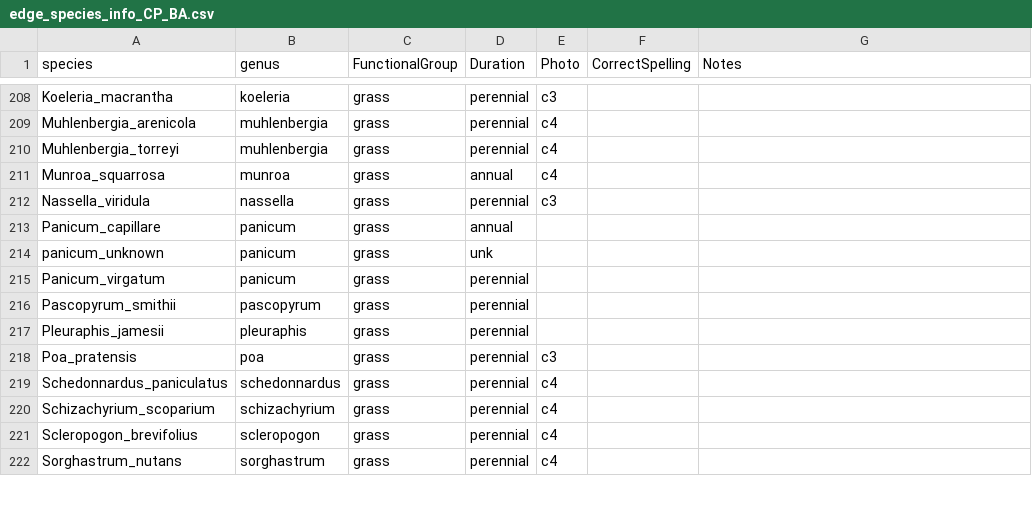
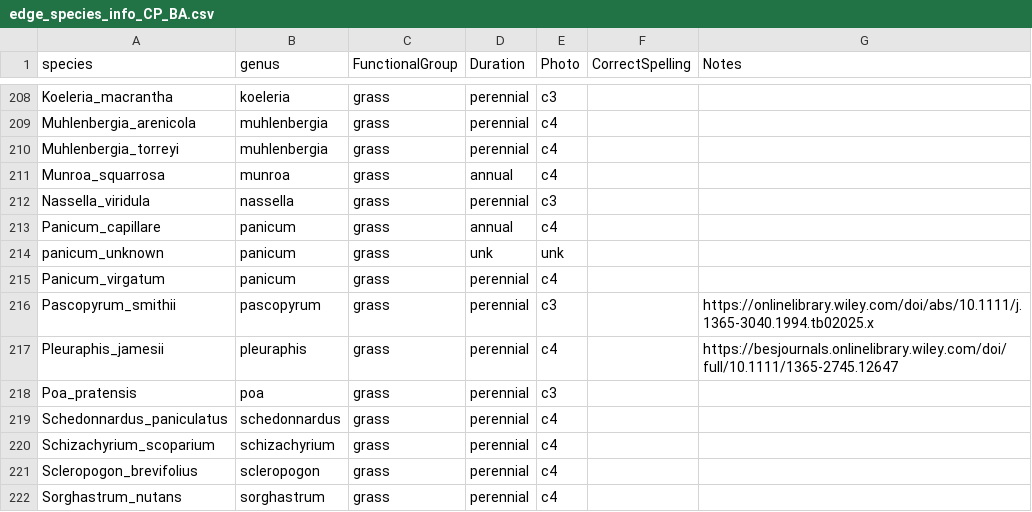
Before and after one commit to carmen-watkins/drought-rarity-EDGE, a CSV file: data/edge_species_info_CP_BA.csv, drawn as a sheet; only a part is shown, gaps mark what is left out; the diff covers the shown part only.

Commit message:
I finished adding in the photosythetic pathways for grasses

```diff
--- a/data/edge_species_info_CP_BA.csv
+++ b/data/edge_species_info_CP_BA.csv
@@ -212,7 +212,7 @@ Munroa_squarrosa,munroa,grass,annual,c4,,
 Nassella_viridula,nassella,grass,perennial,c3,,
-Panicum_capillare,panicum,grass,annual,,,
-panicum_unknown,panicum,grass,unk,,,
-Panicum_virgatum,panicum,grass,perennial,,,
-Pascopyrum_smithii,pascopyrum,grass,perennial,,,
-Pleuraphis_jamesii,pleuraphis,grass,perennial,,,
+Panicum_capillare,panicum,grass,annual,c4,,
+panicum_unknown,panicum,grass,unk,unk,,
+Panicum_virgatum,panicum,grass,perennial,c4,,
+Pascopyrum_smithii,pascopyrum,grass,perennial,c3,,https://onlinelibrary.wiley.com/doi/abs/10.1111/j.1365-3040.1994.tb02025.x
+Pleuraphis_jamesii,pleuraphis,grass,perennial,c4,,https://besjournals.onlinelibrary.wiley.com/doi/full/10.1111/1365-2745.12647
 Poa_pratensis,poa,grass,perennial,c3,,
```
Also changed, not shown: 23 edited cells elsewhere in this file.
